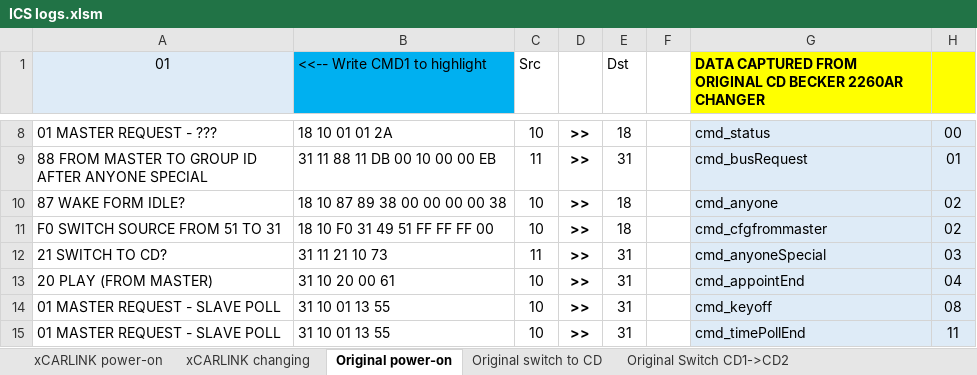
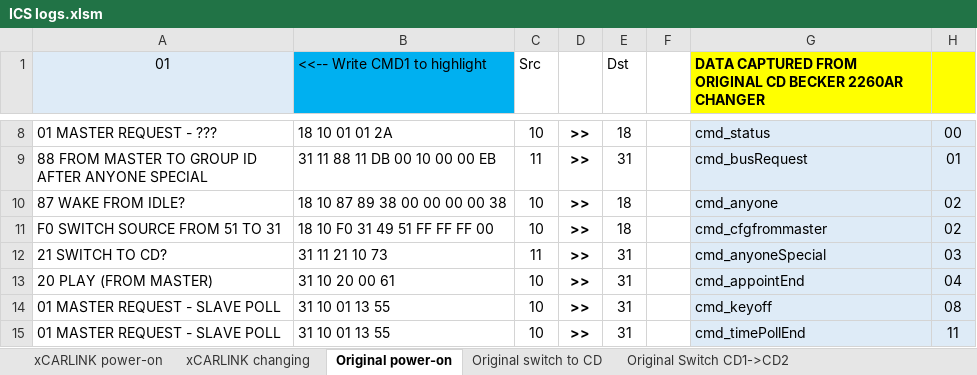
Before and after one commit to deividAlfa/Alfa-166-CD-Changer-Unilink-Emulator, an Excel workbook: DOCS/ICS logs.xlsm, sheet Original power-on, drawn as a sheet; only a part is shown, gaps mark what is left out; values as stored, in another font and other column widths than the file's, no borders; charts and pictures and conditional formats not drawn; the diff names each change by its address in the sheet, - before the commit and + after, or states it on an @@ line.

```diff
--- a/DOCS/ICS logs.xlsm (sheet Original power-on)
+++ b/DOCS/ICS logs.xlsm (sheet Original power-on)
-A10 (01): 87 WAKE FORM IDLE?
+A10 (01): 87 WAKE FROM IDLE?
```
Also changed, not shown: sheet Original old, sheet Original switch to CD, sheet Original Switch CD2->CD3 empty, sheet xCARLINK power-on, sheet xCARLINK changing, sheet Original magazine out, 19 other files.
